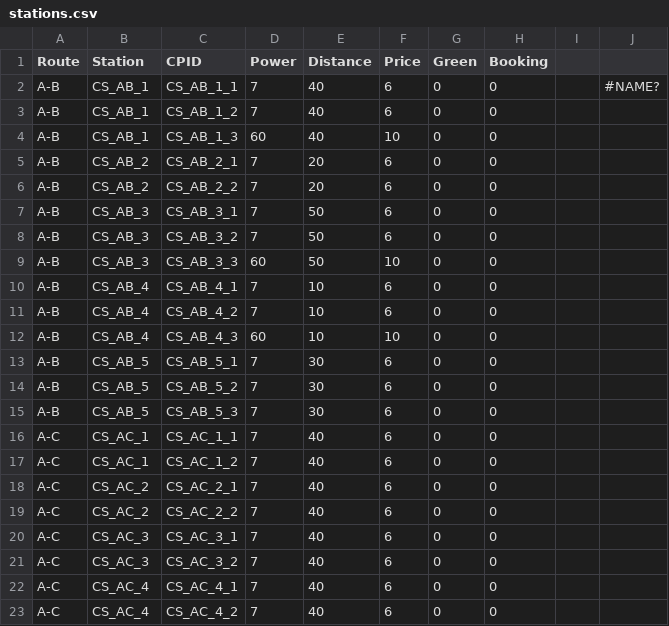
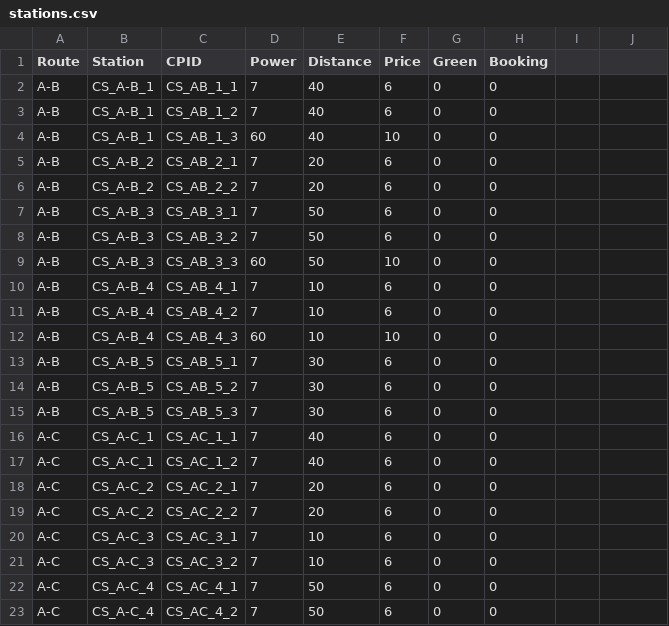
Before and after one commit to akintomiwa/e4cd, a CSV file: config/stations.csv, drawn as a sheet; the diff names each change by its address in the sheet, - before the commit and + after, or states it on an @@ line.

Commit message:
mod: triv

```diff
--- a/config/stations.csv
+++ b/config/stations.csv
-B2:B4 (Station): CS_AB_1
+B2:B4 (Station): CS_A-B_1
-J2: #NAME?
+J2: (empty)
-B5:B6 (Station): CS_AB_2
+B5:B6 (Station): CS_A-B_2
-B7:B9 (Station): CS_AB_3
+B7:B9 (Station): CS_A-B_3
-B10:B12 (Station): CS_AB_4
+B10:B12 (Station): CS_A-B_4
-B13:B15 (Station): CS_AB_5
+B13:B15 (Station): CS_A-B_5
-B16:B17 (Station): CS_AC_1
+B16:B17 (Station): CS_A-C_1
-B18:B19 (Station): CS_AC_2
+B18:B19 (Station): CS_A-C_2
-E18:E19 (Distance): 40
+E18:E19 (Distance): 20
-B20:B21 (Station): CS_AC_3
+B20:B21 (Station): CS_A-C_3
-E20:E21 (Distance): 40
+E20:E21 (Distance): 10
-B22:B23 (Station): CS_AC_4
+B22:B23 (Station): CS_A-C_4
-E22:E23 (Distance): 40
+E22:E23 (Distance): 50
```
